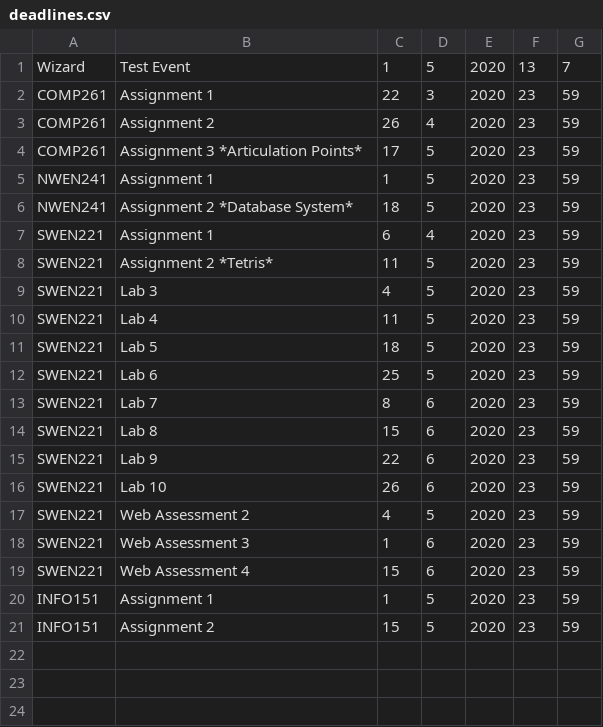
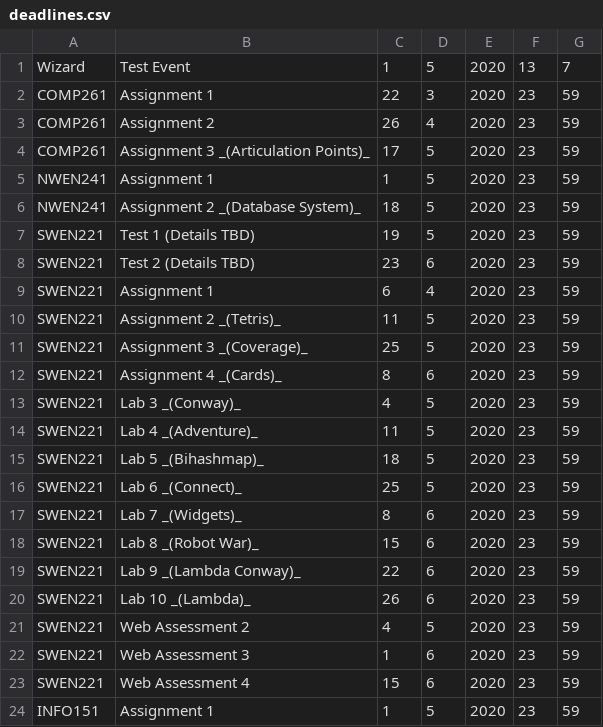
Before and after one commit to itisrazza/coronabot, a CSV file: data/deadlines.csv, drawn as a sheet; only a part is shown; the shorter side is filled out with more unchanged rows.

Commit message:
Update deadlines

```diff
--- a/data/deadlines.csv
+++ b/data/deadlines.csv
@@ -3,15 +3,19 @@ COMP261,Assignment 1,22,3,2020,23,59
 COMP261,Assignment 2,26,4,2020,23,59
-COMP261,Assignment 3 *Articulation Points*,17,5,2020,23,59
+COMP261,Assignment 3 _(Articulation Points)_,17,5,2020,23,59
 NWEN241,Assignment 1,1,5,2020,23,59
-NWEN241,Assignment 2 *Database System*,18,5,2020,23,59
+NWEN241,Assignment 2 _(Database System)_,18,5,2020,23,59
+SWEN221,Test 1 (Details TBD),19,5,2020,23,59
+SWEN221,Test 2 (Details TBD),23,6,2020,23,59
 SWEN221,Assignment 1,6,4,2020,23,59
-SWEN221,Assignment 2 *Tetris*,11,5,2020,23,59
-SWEN221,Lab 3,4,5,2020,23,59
-SWEN221,Lab 4,11,5,2020,23,59
-SWEN221,Lab 5,18,5,2020,23,59
-SWEN221,Lab 6,25,5,2020,23,59
-SWEN221,Lab 7,8,6,2020,23,59
-SWEN221,Lab 8,15,6,2020,23,59
-SWEN221,Lab 9,22,6,2020,23,59
-SWEN221,Lab 10,26,6,2020,23,59
+SWEN221,Assignment 2 _(Tetris)_,11,5,2020,23,59
+SWEN221,Assignment 3 _(Coverage)_,25,5,2020,23,59
+SWEN221,Assignment 4 _(Cards)_,8,6,2020,23,59
+SWEN221,Lab 3 _(Conway)_,4,5,2020,23,59
+SWEN221,Lab 4 _(Adventure)_,11,5,2020,23,59
+SWEN221,Lab 5 _(Bihashmap)_,18,5,2020,23,59
+SWEN221,Lab 6 _(Connect)_,25,5,2020,23,59
+SWEN221,Lab 7 _(Widgets)_,8,6,2020,23,59
+SWEN221,Lab 8 _(Robot War)_,15,6,2020,23,59
+SWEN221,Lab 9 _(Lambda Conway)_,22,6,2020,23,59
+SWEN221,Lab 10 _(Lambda)_,26,6,2020,23,59
 SWEN221,Web Assessment 2,4,5,2020,23,59
```
